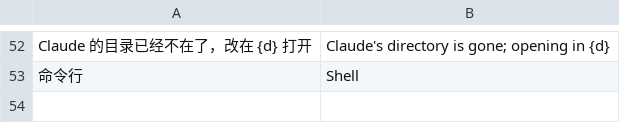
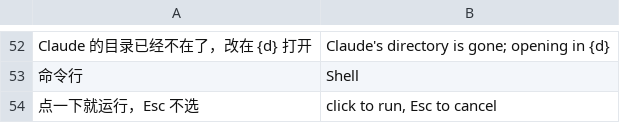
Before and after one commit to siyuanseever/statetrail, a TSV file: herdr/core/en.tsv, drawn as a sheet; only a part is shown, gaps mark what is left out; the diff names each change by its address in the sheet, - before the commit and + after, or states it on an @@ line.

```diff
--- a/herdr/core/en.tsv
+++ b/herdr/core/en.tsv
+row 54: 点一下就运行，Esc 不选 | click to run, Esc to cancel
```
Also changed, not shown: 4 other files.
